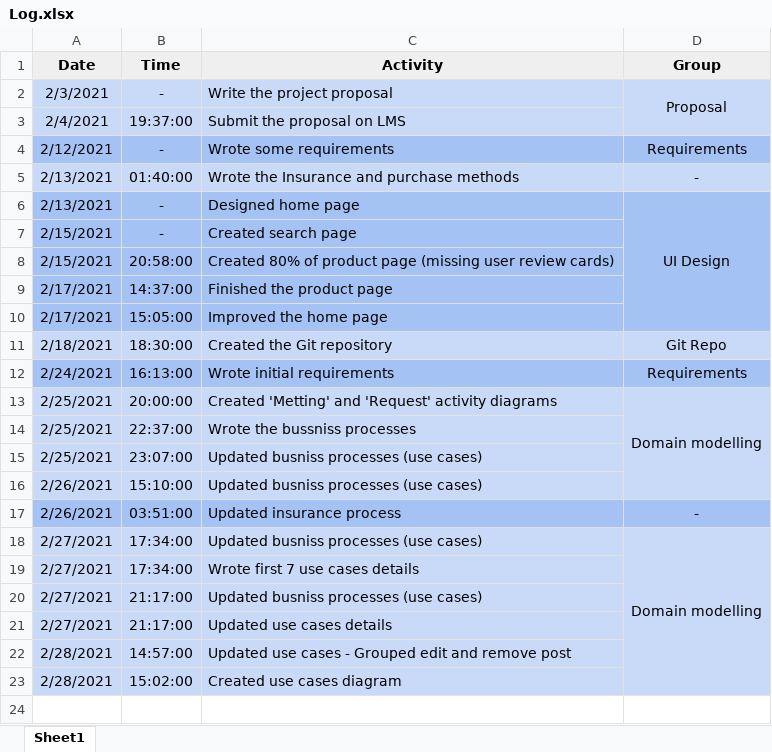
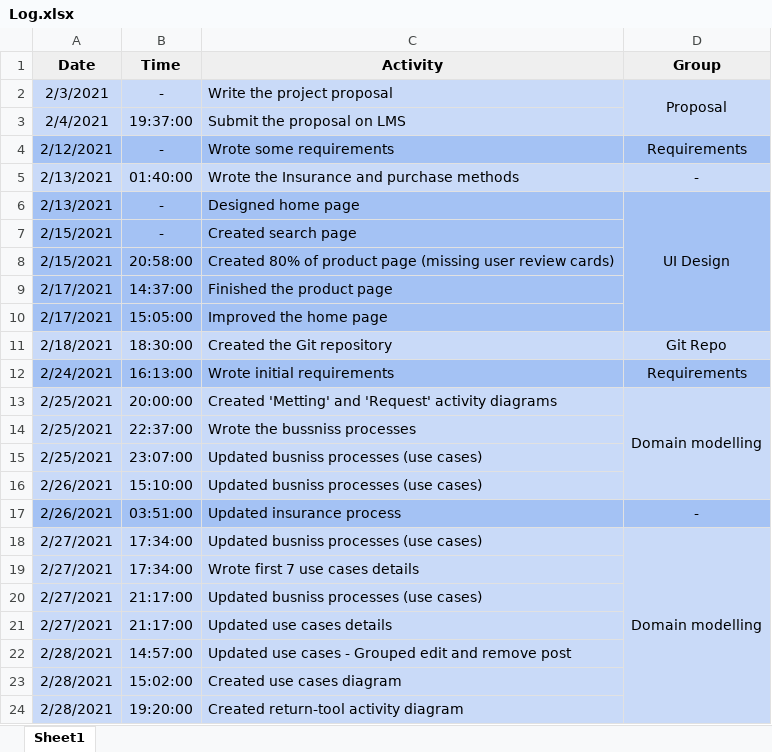
Before and after one commit to ElforL/Graduation-Project, an Excel workbook: Log.xlsx, sheet Sheet1, drawn as a sheet; values as stored, in another font and other column widths than the file's, no borders; the diff names each change by its address in the sheet, - before the commit and + after, or states it on an @@ line.

Commit message:
📈 Created Return-tool activity diagram

```diff
--- a/Log.xlsx (sheet Sheet1)
+++ b/Log.xlsx (sheet Sheet1)
+row 24: 2/28/2021 | 19:20:00 | Created return-tool activity diagram
```
Also changed, not shown: 1 other file.
